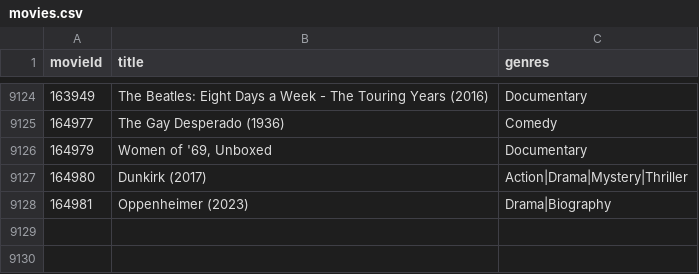
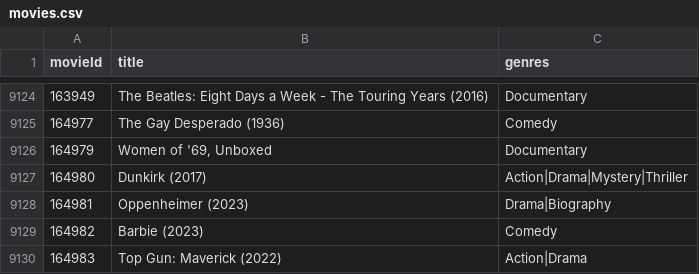
Before and after one commit to jmartinezcode/MovieLibrary, a CSV file: movies.csv, drawn as a sheet; only a part is shown, gaps mark what is left out; the diff names each change by its address in the sheet, - before the commit and + after, or states it on an @@ line.

```diff
--- a/movies.csv
+++ b/movies.csv
+row 9129: 164982 | Barbie (2023) | Comedy
+row 9130: 164983 | Top Gun: Maverick (2022) | Action|Drama
```
Also changed, not shown: 1 other file.
